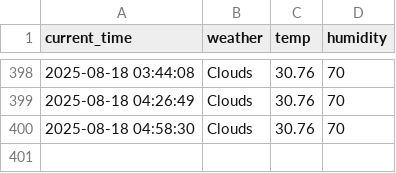
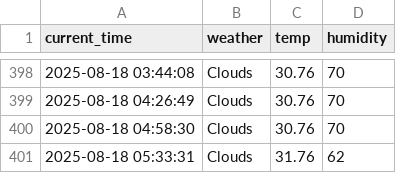
Before and after one commit to kodevsh/weather, a CSV file: seoul_weather.csv, drawn as a sheet; only a part is shown, gaps mark what is left out.

```diff
--- a/seoul_weather.csv
+++ b/seoul_weather.csv
@@ -400 +400,2 @@ current_time,weather,temp,humidity
 2025-08-18 04:58:30,Clouds,30.76,70
+2025-08-18 05:33:31,Clouds,31.76,62
```
